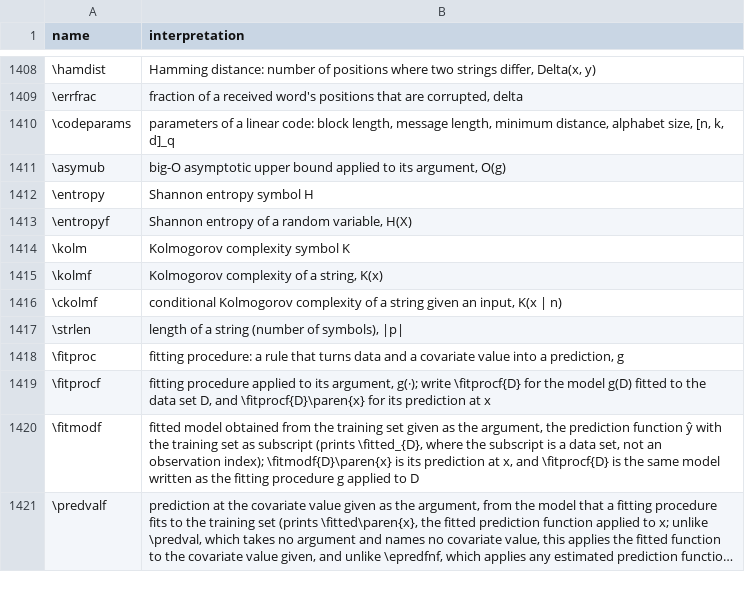
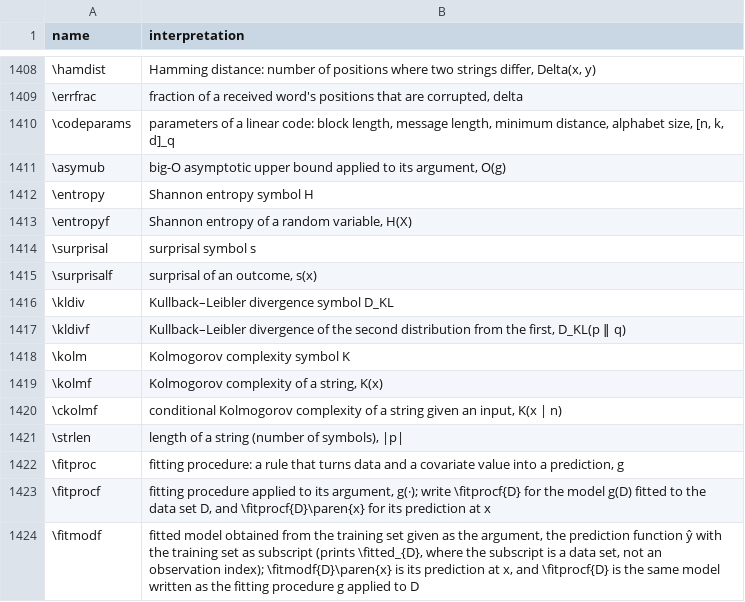
Before and after one commit to Morrison-Lab/macros, a TSV file: interpretations.tsv, drawn as a sheet; only a part is shown, gaps mark what is left out; the shorter side is filled out with more unchanged rows; long unchanged cells end in ….

```diff
--- a/interpretations.tsv
+++ b/interpretations.tsv
@@ -1413,2 +1413,6 @@ name	interpretation
 \entropyf	Shannon entropy of a random variable, H(X)
+\surprisal	surprisal symbol s
+\surprisalf	surprisal of an outcome, s(x)
+\kldiv	Kullback–Leibler divergence symbol D_KL
+\kldivf	Kullback–Leibler divergence of the second distribution from the first, D_KL(p ‖ q)
 \kolm	Kolmogorov complexity symbol K
```
Also changed, not shown: 3 other files.
